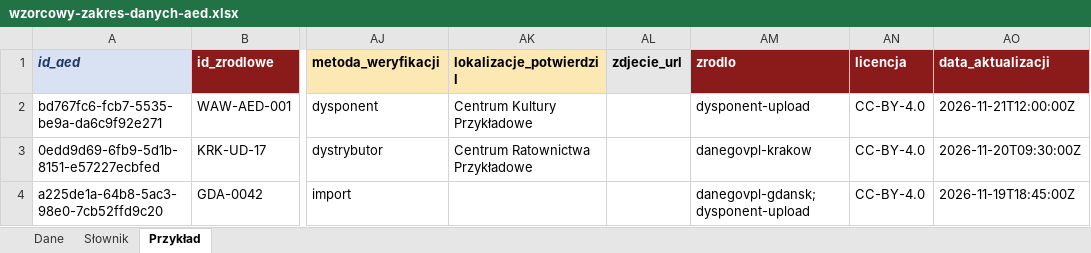
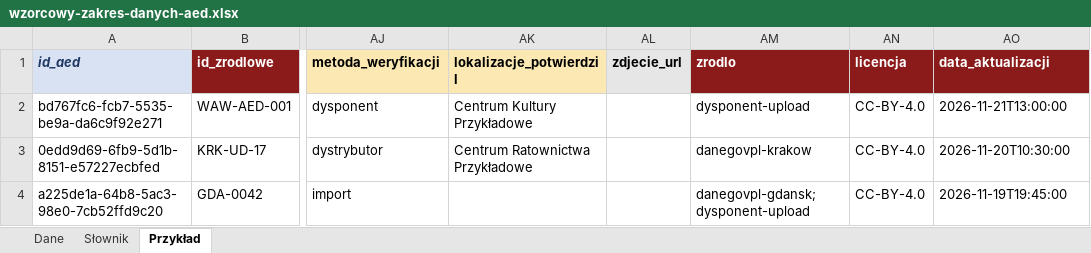
Before and after one commit to tymsonS/AED, an Excel workbook: schema/wzorcowy-zakres-danych-aed.xlsx, sheet Przykład, drawn as a sheet; only a part is shown, gaps mark what is left out; values as stored, in another font and other column widths than the file's, no borders; the diff names each change by its address in the sheet, - before the commit and + after, or states it on an @@ line.

```diff
--- a/schema/wzorcowy-zakres-danych-aed.xlsx (sheet Przykład)
+++ b/schema/wzorcowy-zakres-danych-aed.xlsx (sheet Przykład)
-AO2 (data_aktualizacji): 2026-11-21T12:00:00Z
+AO2 (data_aktualizacji): 2026-11-21T13:00:00
-AO3 (data_aktualizacji): 2026-11-20T09:30:00Z
+AO3 (data_aktualizacji): 2026-11-20T10:30:00
-AO4 (data_aktualizacji): 2026-11-19T18:45:00Z
+AO4 (data_aktualizacji): 2026-11-19T19:45:00
```
Also changed, not shown: sheet Słownik, 5 other files.
